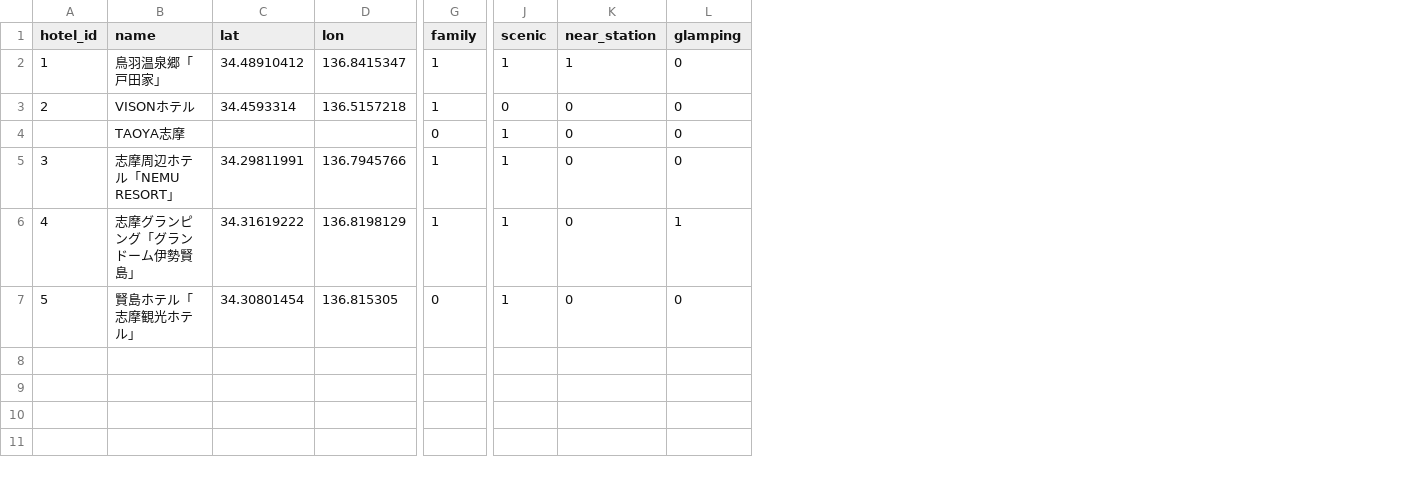
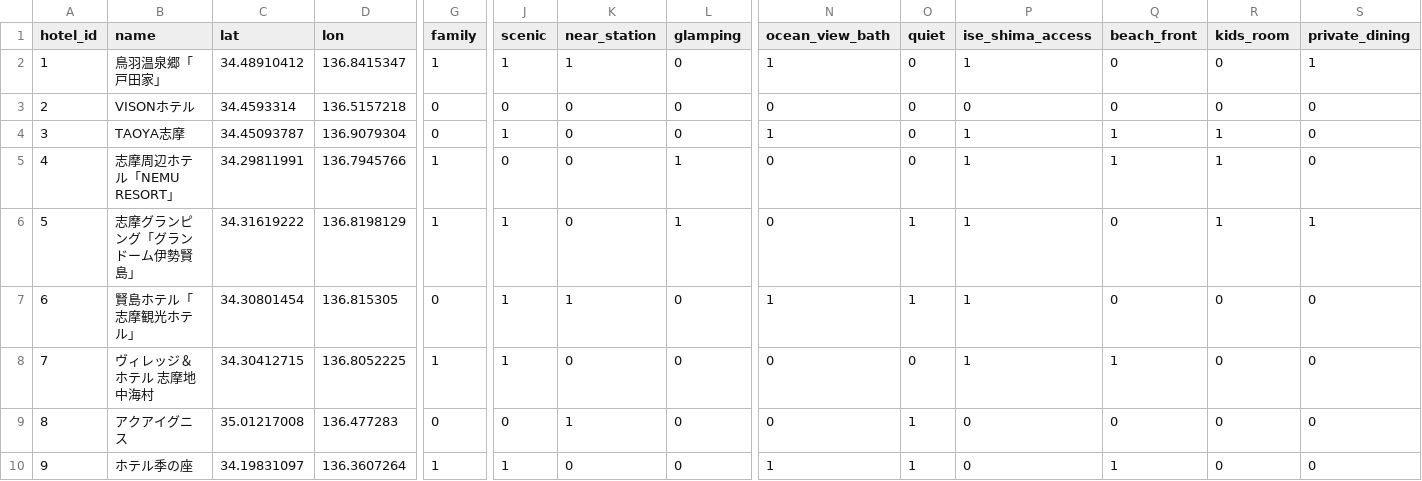
Before and after one commit to maichigo12/mie-travel-app, a CSV file: data/mie_hotel.csv, drawn as a sheet; only a part is shown, gaps mark what is left out; rows hold the shown columns only; the diff names each change by its address in the sheet, - before the commit and + after, or states it on an @@ line.

Commit message:
Enhance hotel labels and update ranking logic

```diff
--- a/data/mie_hotel.csv
+++ b/data/mie_hotel.csv
+column N (ocean_view_bath), rows 2-7: 1 | 0 | 1 | 0 | 0 | 1
+column O (quiet), rows 2-7: 0 | 0 | 0 | 0 | 1 | 1
+column P (ise_shima_access), rows 2-7: 1 | 0 | 1 | 1 | 1 | 1
+column Q (beach_front), rows 2-7: 0 | 0 | 1 | 1 | 0 | 0
+column R (kids_room), rows 2-7: 0 | 0 | 1 | 1 | 1 | 0
+column S (private_dining), rows 2-7: 1 | 0 | 0 | 0 | 1 | 0
-G3 (family): 1
+G3 (family): 0
@@ column A (hotel_id) renumbered between rows 4 and 7 @@
-C4 (lat): (empty)
+C4 (lat): 34.45093787
-D4 (lon): (empty)
+D4 (lon): 136.9079304
-J5 (scenic): 1
+J5 (scenic): 0
-L5 (glamping): 0
+L5 (glamping): 1
-K7 (near_station): 0
+K7 (near_station): 1
+row 8: 7 | ヴィレッジ＆ホテル 志摩地中海村 | 34.30412715 | 136.8052225 | 1 | 1 | 0 | 0 | 0 | 0 | 1 | 1 | 0 | 0
+row 9: 8 | アクアイグニス | 35.01217008 | 136.477283 | 0 | 0 | 1 | 0 | 0 | 1 | 0 | 0 | 0 | 0
+row 10: 9 | ホテル季の座 | 34.19831097 | 136.3607264 | 1 | 1 | 0 | 0 | 1 | 1 | 0 | 1 | 0 | 0
```
Also changed, not shown: 2 other files.
